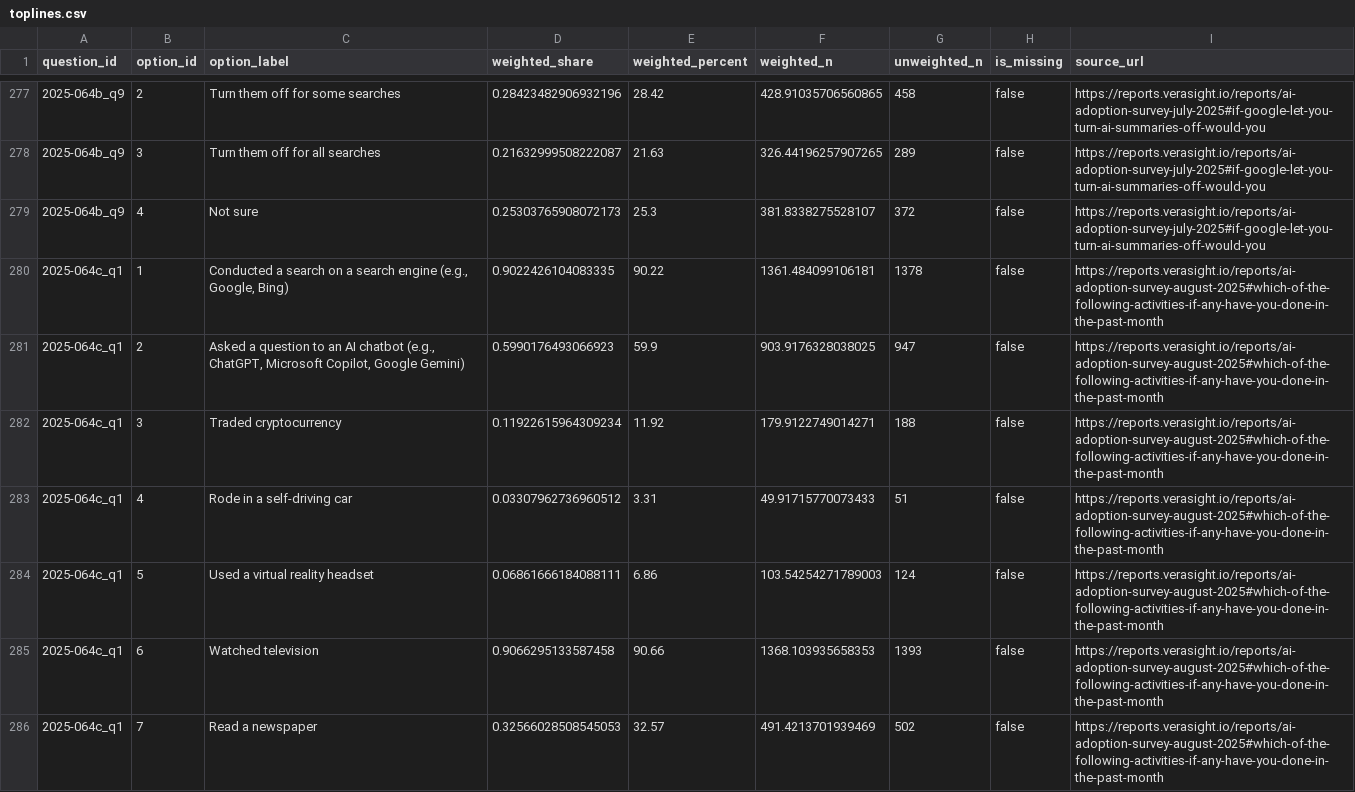
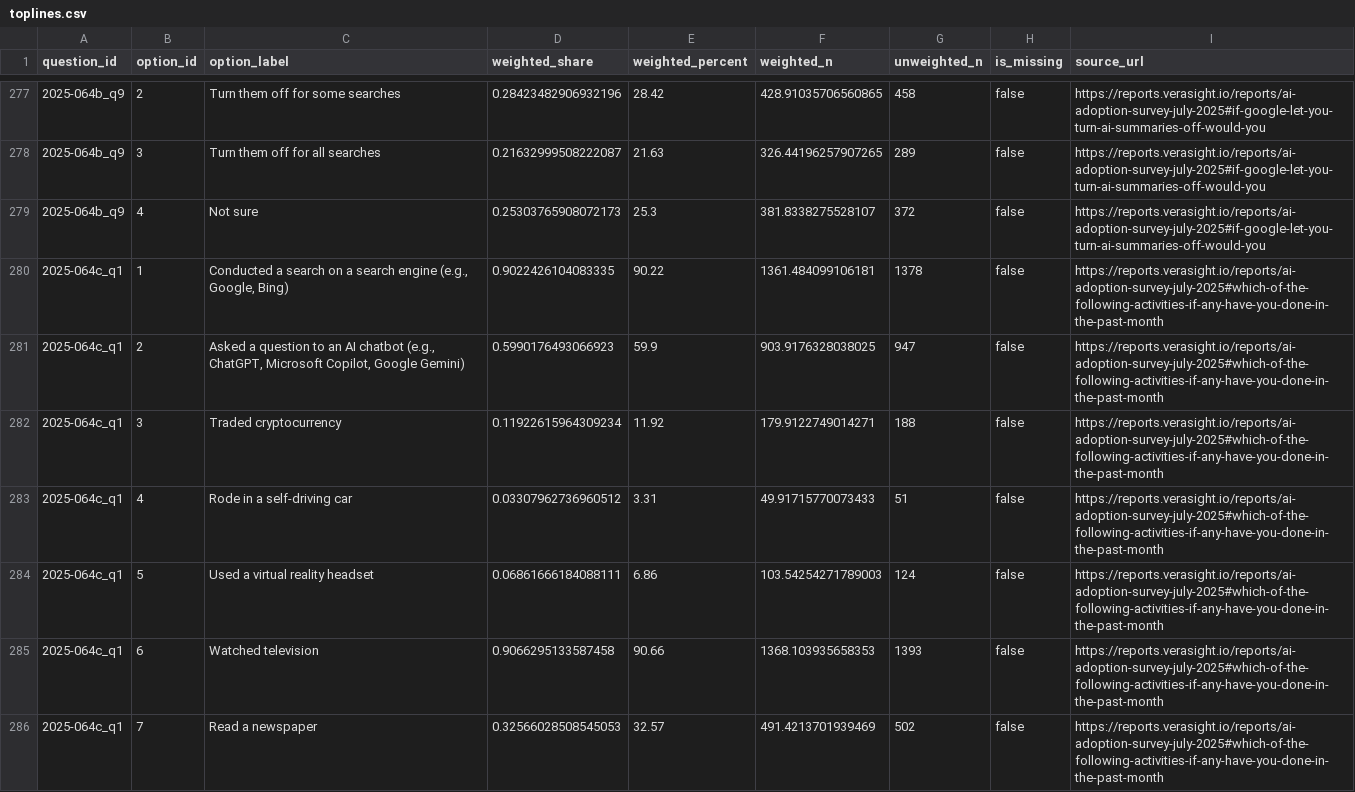
Before and after one commit to Verasight/verasight-report-2025-064b, a CSV file: data/toplines.csv, drawn as a sheet; only a part is shown, gaps mark what is left out; the diff covers the shown part only.

Commit message:
Fix report-scoped source links

```diff
--- a/data/toplines.csv
+++ b/data/toplines.csv
@@ -279,8 +279,8 @@ question_id,option_id,option_label,weighted_share,weighted_percent,weighted_n,un
 2025-064b_q9,4,Not sure,0.25303765908072173,25.3,381.8338275528107,372,false,https://reports.verasight.io/reports/ai-adoption-survey-july-2025#if-google-let-you-turn-ai-summaries-off-would-you
-2025-064c_q1,1,"Conducted a search on a search engine (e.g., Google, Bing)",0.9022426104083335,90.22,1361.484099106181,1378,false,https://reports.verasight.io/reports/ai-adoption-survey-august-2025#which-of-the-following-activities-if-any-have-you-done-in-the-past-month
-2025-064c_q1,2,"Asked a question to an AI chatbot (e.g., ChatGPT, Microsoft Copilot, Google Gemini)",0.5990176493066923,59.9,903.9176328038025,947,false,https://reports.verasight.io/reports/ai-adoption-survey-august-2025#which-of-the-following-activities-if-any-have-you-done-in-the-past-month
-2025-064c_q1,3,Traded cryptocurrency,0.11922615964309234,11.92,179.9122749014271,188,false,https://reports.verasight.io/reports/ai-adoption-survey-august-2025#which-of-the-following-activities-if-any-have-you-done-in-the-past-month
-2025-064c_q1,4,Rode in a self-driving car,0.03307962736960512,3.31,49.91715770073433,51,false,https://reports.verasight.io/reports/ai-adoption-survey-august-2025#which-of-the-following-activities-if-any-have-you-done-in-the-past-month
-2025-064c_q1,5,Used a virtual reality headset,0.06861666184088111,6.86,103.54254271789003,124,false,https://reports.verasight.io/reports/ai-adoption-survey-august-2025#which-of-the-following-activities-if-any-have-you-done-in-the-past-month
-2025-064c_q1,6,Watched television,0.9066295133587458,90.66,1368.103935658353,1393,false,https://reports.verasight.io/reports/ai-adoption-survey-august-2025#which-of-the-following-activities-if-any-have-you-done-in-the-past-month
-2025-064c_q1,7,Read a newspaper,0.32566028508545053,32.57,491.4213701939469,502,false,https://reports.verasight.io/reports/ai-adoption-survey-august-2025#which-of-the-following-activities-if-any-have-you-done-in-the-past-month
+2025-064c_q1,1,"Conducted a search on a search engine (e.g., Google, Bing)",0.9022426104083335,90.22,1361.484099106181,1378,false,https://reports.verasight.io/reports/ai-adoption-survey-july-2025#which-of-the-following-activities-if-any-have-you-done-in-the-past-month
+2025-064c_q1,2,"Asked a question to an AI chatbot (e.g., ChatGPT, Microsoft Copilot, Google Gemini)",0.5990176493066923,59.9,903.9176328038025,947,false,https://reports.verasight.io/reports/ai-adoption-survey-july-2025#which-of-the-following-activities-if-any-have-you-done-in-the-past-month
+2025-064c_q1,3,Traded cryptocurrency,0.11922615964309234,11.92,179.9122749014271,188,false,https://reports.verasight.io/reports/ai-adoption-survey-july-2025#which-of-the-following-activities-if-any-have-you-done-in-the-past-month
+2025-064c_q1,4,Rode in a self-driving car,0.03307962736960512,3.31,49.91715770073433,51,false,https://reports.verasight.io/reports/ai-adoption-survey-july-2025#which-of-the-following-activities-if-any-have-you-done-in-the-past-month
+2025-064c_q1,5,Used a virtual reality headset,0.06861666184088111,6.86,103.54254271789003,124,false,https://reports.verasight.io/reports/ai-adoption-survey-july-2025#which-of-the-following-activities-if-any-have-you-done-in-the-past-month
+2025-064c_q1,6,Watched television,0.9066295133587458,90.66,1368.103935658353,1393,false,https://reports.verasight.io/reports/ai-adoption-survey-july-2025#which-of-the-following-activities-if-any-have-you-done-in-the-past-month
+2025-064c_q1,7,Read a newspaper,0.32566028508545053,32.57,491.4213701939469,502,false,https://reports.verasight.io/reports/ai-adoption-survey-july-2025#which-of-the-following-activities-if-any-have-you-done-in-the-past-month
```
Also changed, not shown: 166 edited cells elsewhere in this file, data/questions.csv.
